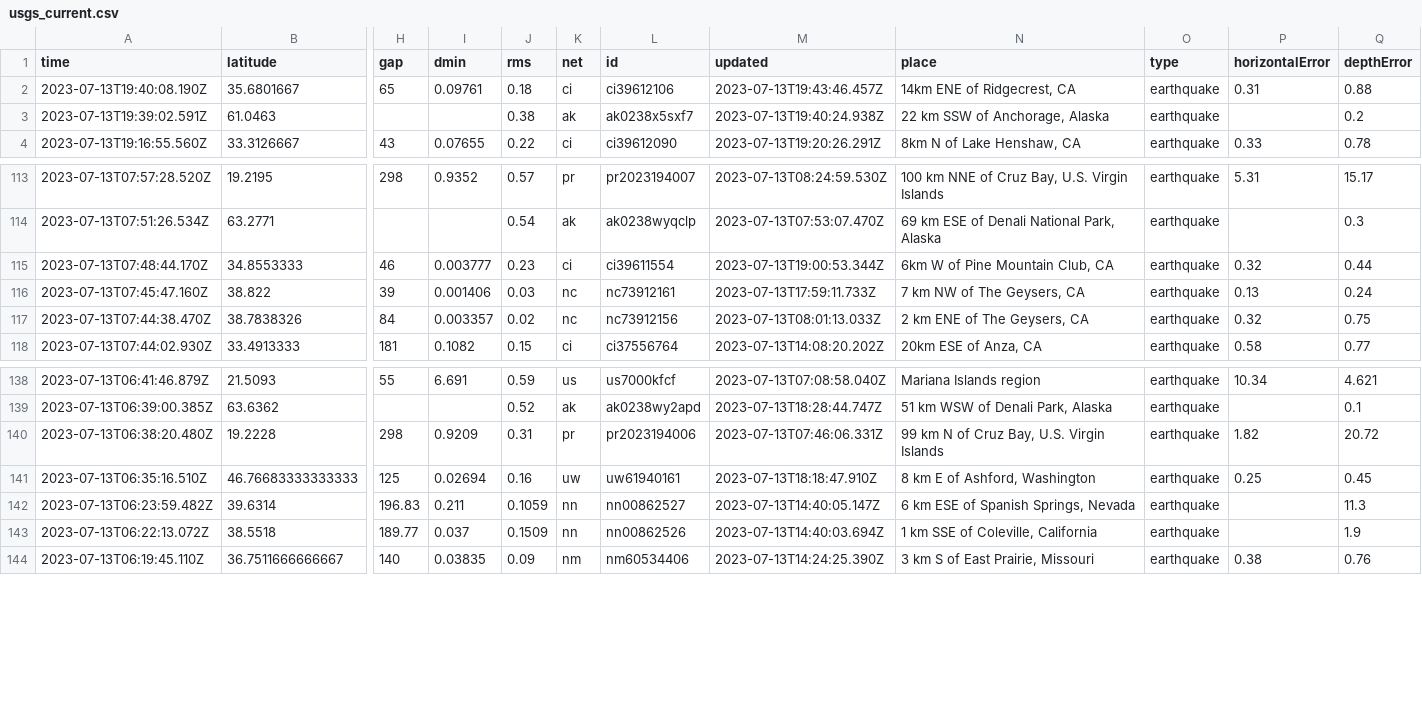
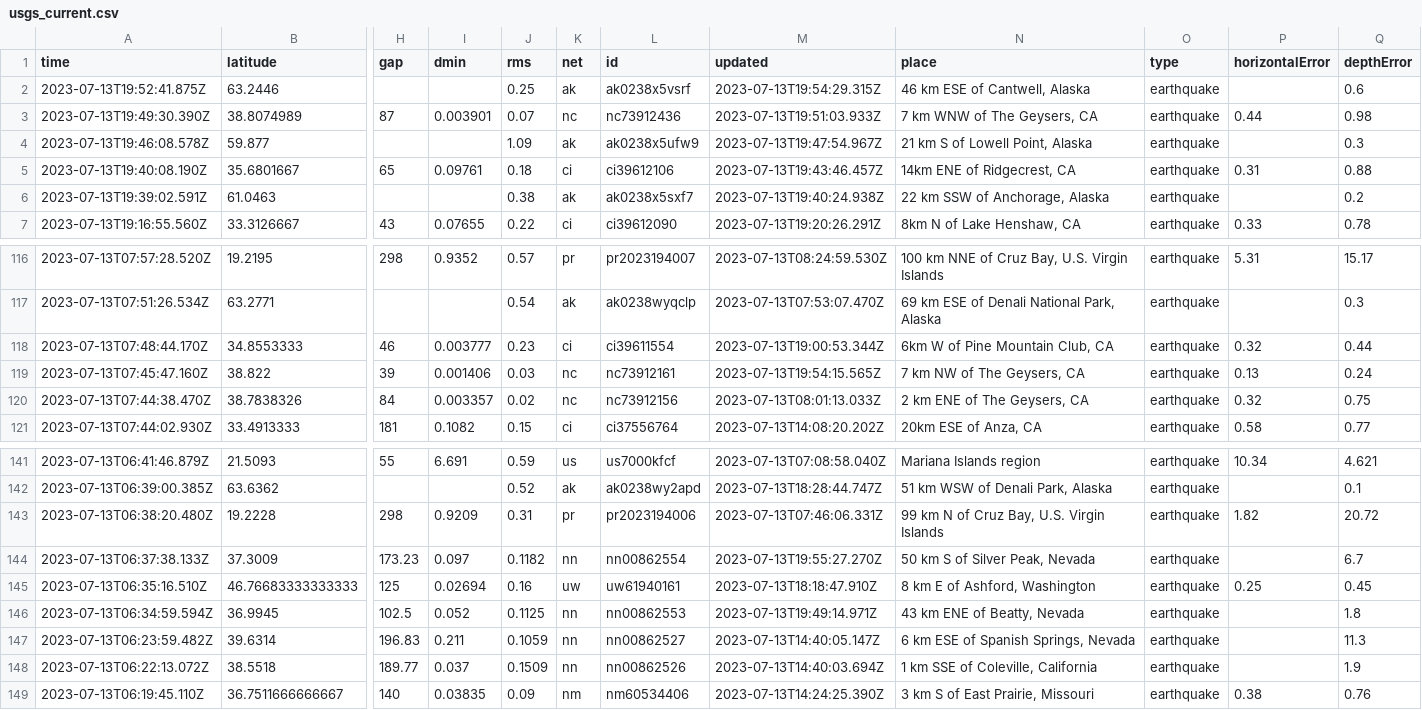
Before and after one commit to rthomasgannett/data-reporter-robot, a CSV file: usgs_current.csv, drawn as a sheet; only a part is shown, gaps mark what is left out; addresses are those after the commit; rows hold the shown columns only; the diff names each change by its address in the sheet, - before the commit and + after, or states it on an @@ line.

```diff
--- a/usgs_current.csv
+++ b/usgs_current.csv
+row 2: 2023-07-13T19:52:41.875Z | 63.2446 |  |  | 0.25 | ak | ak0238x5vsrf | 2023-07-13T19:54:29.315Z | 46 km ESE of Cantwell, Alaska | earthquake |  | 0.6
+row 3: 2023-07-13T19:49:30.390Z | 38.8074989 | 87 | 0.003901 | 0.07 | nc | nc73912436 | 2023-07-13T19:51:03.933Z | 7 km WNW of The Geysers, CA | earthquake | 0.44 | 0.98
+row 4: 2023-07-13T19:46:08.578Z | 59.877 |  |  | 1.09 | ak | ak0238x5ufw9 | 2023-07-13T19:47:54.967Z | 21 km S of Lowell Point, Alaska | earthquake |  | 0.3
-M119 (updated): 2023-07-13T17:59:11.733Z
+M119 (updated): 2023-07-13T19:54:15.565Z
+row 144: 2023-07-13T06:37:38.133Z | 37.3009 | 173.23 | 0.097 | 0.1182 | nn | nn00862554 | 2023-07-13T19:55:27.270Z | 50 km S of Silver Peak, Nevada | earthquake |  | 6.7
+row 146: 2023-07-13T06:34:59.594Z | 36.9945 | 102.5 | 0.052 | 0.1125 | nn | nn00862553 | 2023-07-13T19:49:14.971Z | 43 km ENE of Beatty, Nevada | earthquake |  | 1.8
```
